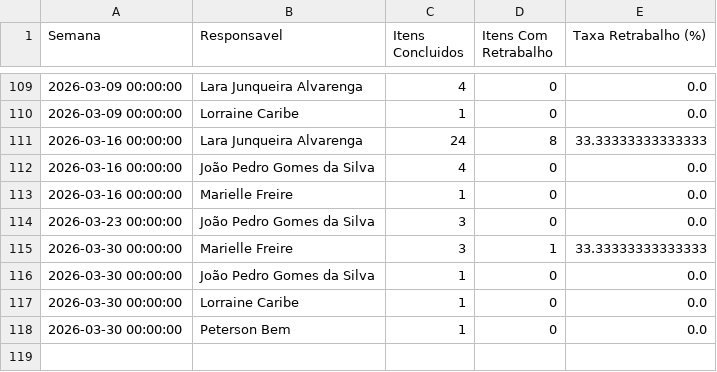
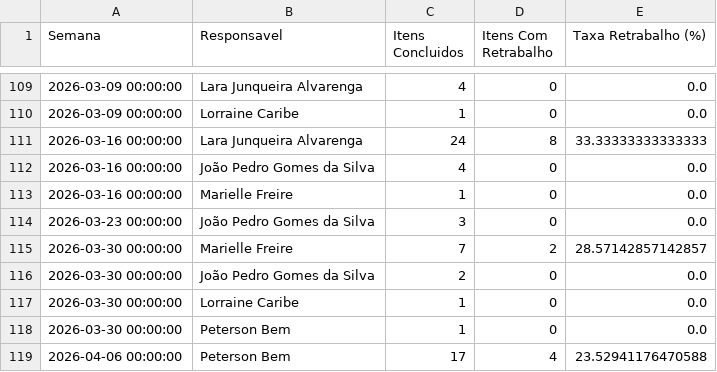
Before and after one commit to rodrigooliveira-pmo/flow-pmo, a CSV file: artifacts/process_mining/w1nner-process-mining-latest-vazao_pessoa_semanal.csv, drawn as a sheet; only a part is shown, gaps mark what is left out.

```diff
--- a/artifacts/process_mining/w1nner-process-mining-latest-vazao_pessoa_semanal.csv
+++ b/artifacts/process_mining/w1nner-process-mining-latest-vazao_pessoa_semanal.csv
@@ -114,5 +114,6 @@
 2026-03-23 00:00:00,João Pedro Gomes da Silva,3,0,0.0
-2026-03-30 00:00:00,Marielle Freire,3,1,33.33333333333333
-2026-03-30 00:00:00,João Pedro Gomes da Silva,1,0,0.0
+2026-03-30 00:00:00,Marielle Freire,7,2,28.57142857142857
+2026-03-30 00:00:00,João Pedro Gomes da Silva,2,0,0.0
 2026-03-30 00:00:00,Lorraine Caribe,1,0,0.0
 2026-03-30 00:00:00,Peterson Bem,1,0,0.0
+2026-04-06 00:00:00,Peterson Bem,17,4,23.52941176470588
```
Also changed, not shown: artifacts/process_mining/w1nner-process-mining-latest-conformidade_casos.csv, artifacts/process_mining/w1nner-process-mining-latest-horas_pessoa_status.csv, 15 other files.
